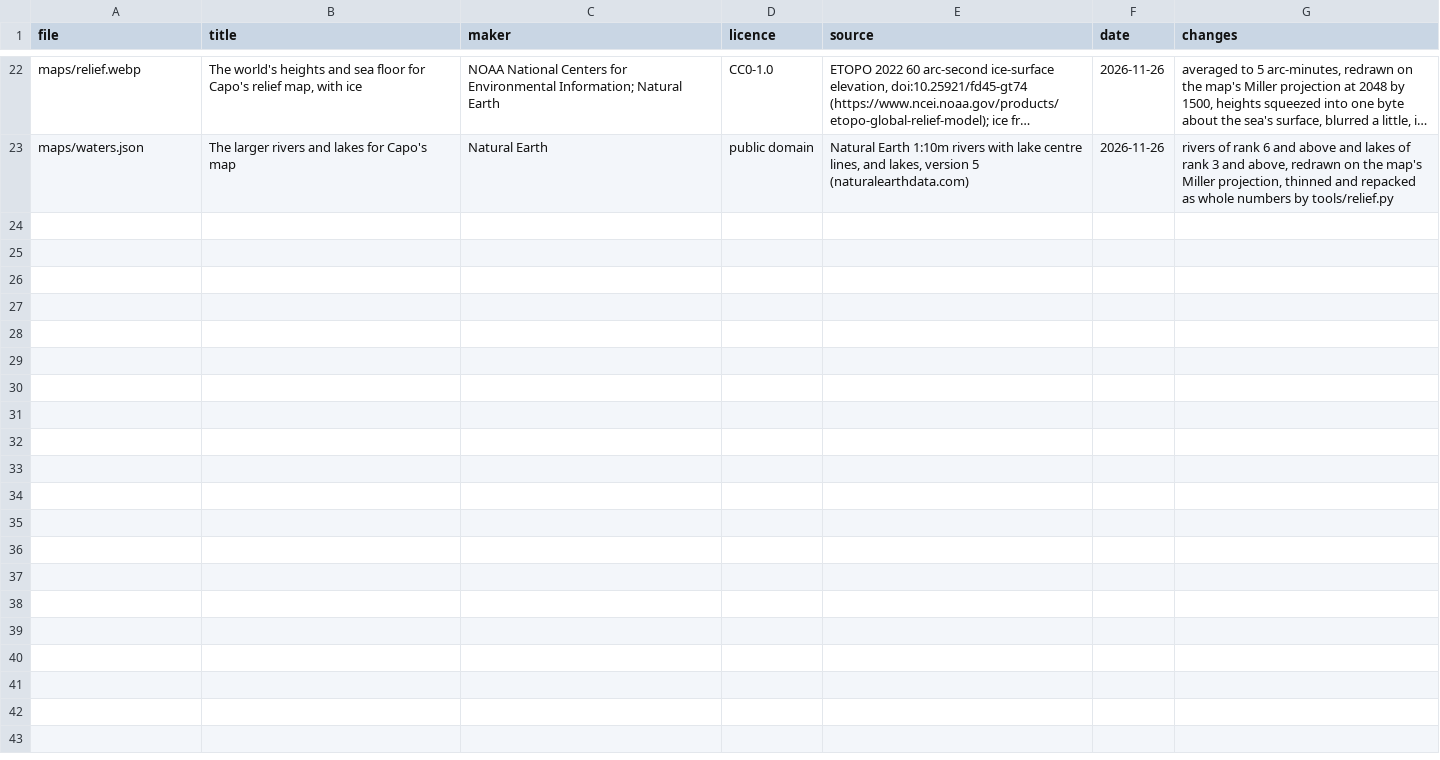
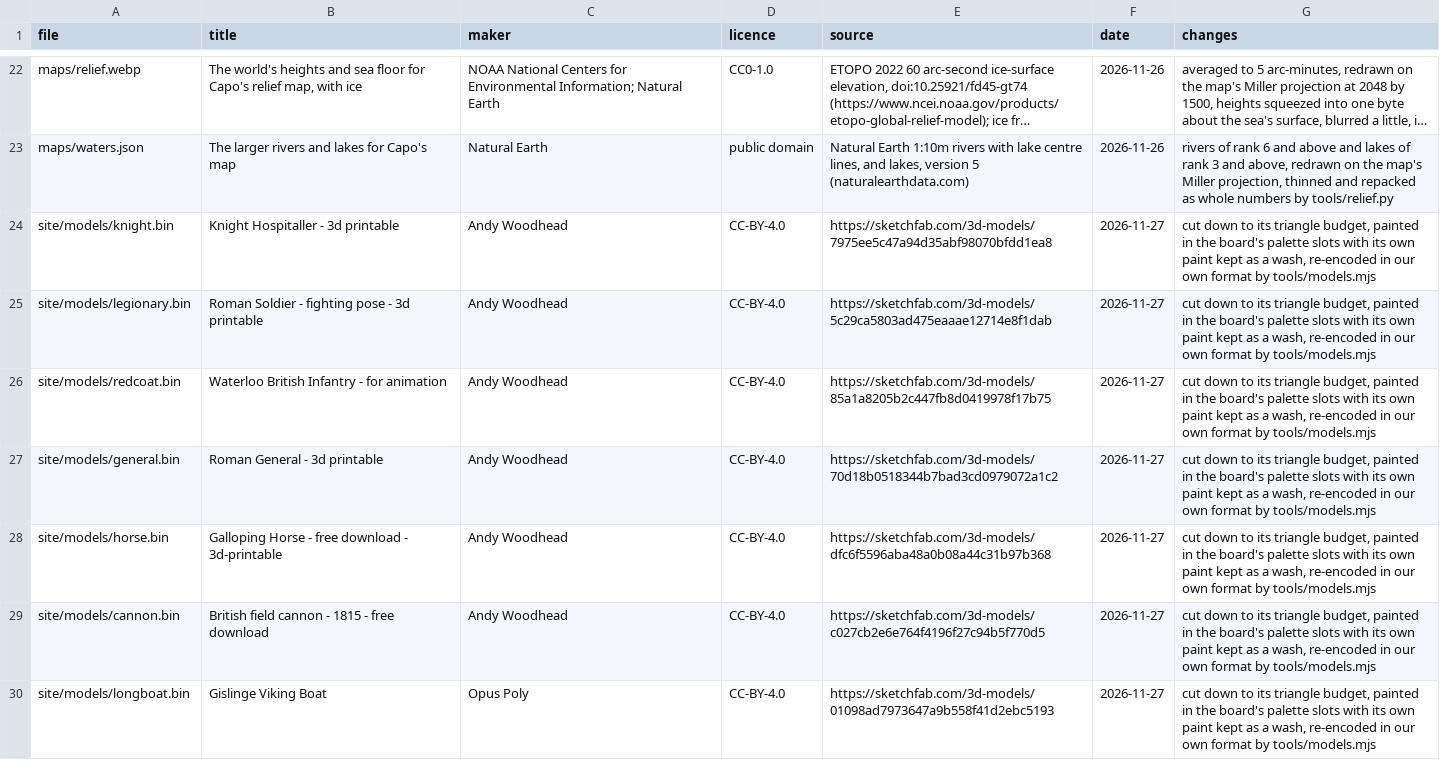
Before and after one commit to ada-arnote/Overture-of-Empires-Capo, a CSV file: CREDITS.csv, drawn as a sheet; only a part is shown, gaps mark what is left out; long unchanged cells end in …; the diff covers the shown part only; the diff names each change by its address in the sheet, - before the commit and + after, or states it on an @@ line.

Commit message:
Sculpted pieces in 3D: knight, gun, ships, foot, horse, marshal, houses
The weakest code-made pieces give way in 3D to sculpted models (rulings
146 and 147), cut to budget in Blender (tools/blend.py, offline), painted
in the style's palette slots with their own paint kept as a wash, and
fetched one file at a time only when a board in 3D shows them. Banners:
redcoat, 1815 cannon, galloping horse. Fable: legionary guard, Knight
Hospitaller, pewter general. Glass and Inch: Quaternius town houses and
cottages, Anker desert houses on sand. Capo: fleets by the game's year.
Code-made recipes stay for Flat, double-click pages and Clear's figures.

CC BY allowed with a required credit line; credits in every game's About,
CREDITS.csv and NOTICES.md. The four Jaca scans are converted and held
(ruling 150), as are three figures with no game era yet and a city block.

```diff
--- a/CREDITS.csv
+++ b/CREDITS.csv
+row 24: site/models/knight.bin | Knight Hospitaller - 3d printable | Andy Woodhead | CC-BY-4.0 | https://sketchfab.com/3d-models/7975ee5c47a94d35abf98070bfdd1ea8 | 2026-11-27 | cut down to its triangle budget, painted in the board's palette slots with its own paint kept as a wash, re-encoded in our own format by tools/models.mjs
+row 25: site/models/legionary.bin | Roman Soldier - fighting pose - 3d printable | Andy Woodhead | CC-BY-4.0 | https://sketchfab.com/3d-models/5c29ca5803ad475eaaae12714e8f1dab | 2026-11-27 | cut down to its triangle budget, painted in the board's palette slots with its own paint kept as a wash, re-encoded in our own format by tools/models.mjs
+row 26: site/models/redcoat.bin | Waterloo British Infantry - for animation | Andy Woodhead | CC-BY-4.0 | https://sketchfab.com/3d-models/85a1a8205b2c447fb8d0419978f17b75 | 2026-11-27 | cut down to its triangle budget, painted in the board's palette slots with its own paint kept as a wash, re-encoded in our own format by tools/models.mjs
+row 27: site/models/general.bin | Roman General - 3d printable | Andy Woodhead | CC-BY-4.0 | https://sketchfab.com/3d-models/70d18b0518344b7bad3cd0979072a1c2 | 2026-11-27 | cut down to its triangle budget, painted in the board's palette slots with its own paint kept as a wash, re-encoded in our own format by tools/models.mjs
+row 28: site/models/horse.bin | Galloping Horse - free download - 3d-printable | Andy Woodhead | CC-BY-4.0 | https://sketchfab.com/3d-models/dfc6f5596aba48a0b08a44c31b97b368 | 2026-11-27 | cut down to its triangle budget, painted in the board's palette slots with its own paint kept as a wash, re-encoded in our own format by tools/models.mjs
+row 29: site/models/cannon.bin | British field cannon - 1815 - free download | Andy Woodhead | CC-BY-4.0 | https://sketchfab.com/3d-models/c027cb2e6e764f4196f27c94b5f770d5 | 2026-11-27 | cut down to its triangle budget, painted in the board's palette slots with its own paint kept as a wash, re-encoded in our own format by tools/models.mjs
+row 30: site/models/longboat.bin | Gislinge Viking Boat | Opus Poly | CC-BY-4.0 | https://sketchfab.com/3d-models/01098ad7973647a9b558f41d2ebc5193 | 2026-11-27 | cut down to its triangle budget, painted in the board's palette slots with its own paint kept as a wash, re-encoded in our own format by tools/models.mjs
```
Also changed, not shown: 6 added rows elsewhere in this file, 42 other files.
